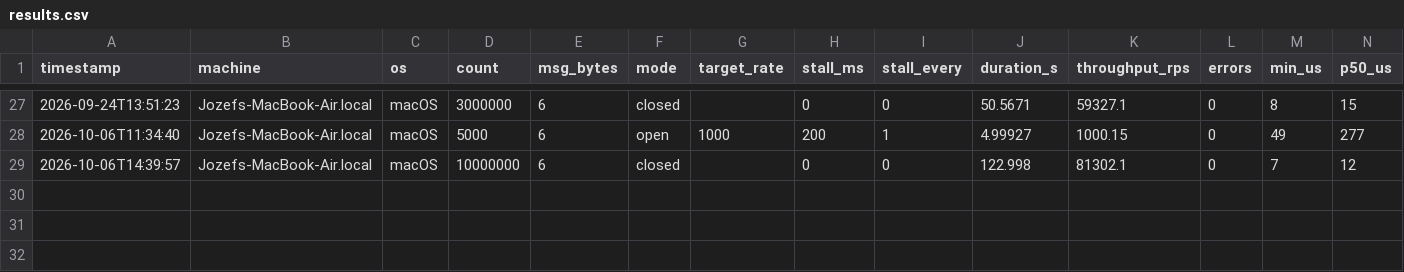
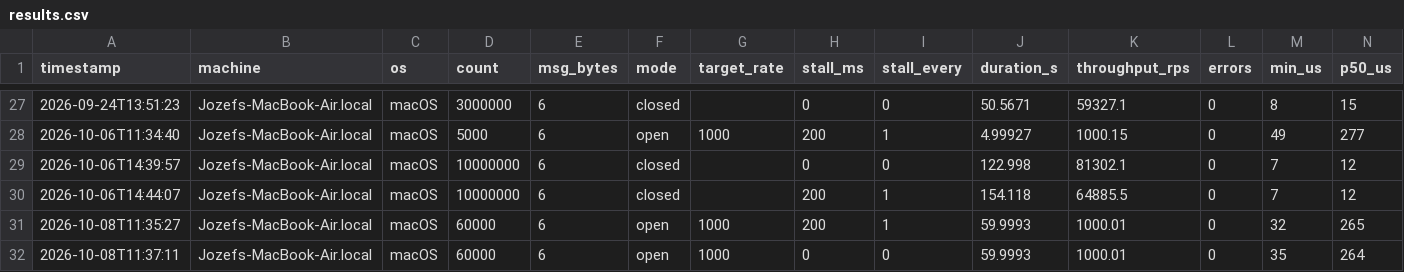
Before and after one commit to JozefSkibinski/openloop-bench, a CSV file: src/results/results.csv, drawn as a sheet; only a part is shown, gaps mark what is left out; rows hold the shown columns only; the diff names each change by its address in the sheet, - before the commit and + after, or states it on an @@ line.

Commit message:
Update results with post-fix 10M closed-loop and open-loop runs

```diff
--- a/src/results/results.csv
+++ b/src/results/results.csv
+row 30: 2026-10-06T14:44:07 | Jozefs-MacBook-Air.local | macOS | 10000000 | 6 | closed |  | 200 | 1 | 154.118 | 64885.5 | 0 | 7 | 12
+row 31: 2026-10-08T11:35:27 | Jozefs-MacBook-Air.local | macOS | 60000 | 6 | open | 1000 | 200 | 1 | 59.9993 | 1000.01 | 0 | 32 | 265
+row 32: 2026-10-08T11:37:11 | Jozefs-MacBook-Air.local | macOS | 60000 | 6 | open | 1000 | 0 | 0 | 59.9993 | 1000.01 | 0 | 35 | 264
```
Also changed, not shown: 1 other file.
